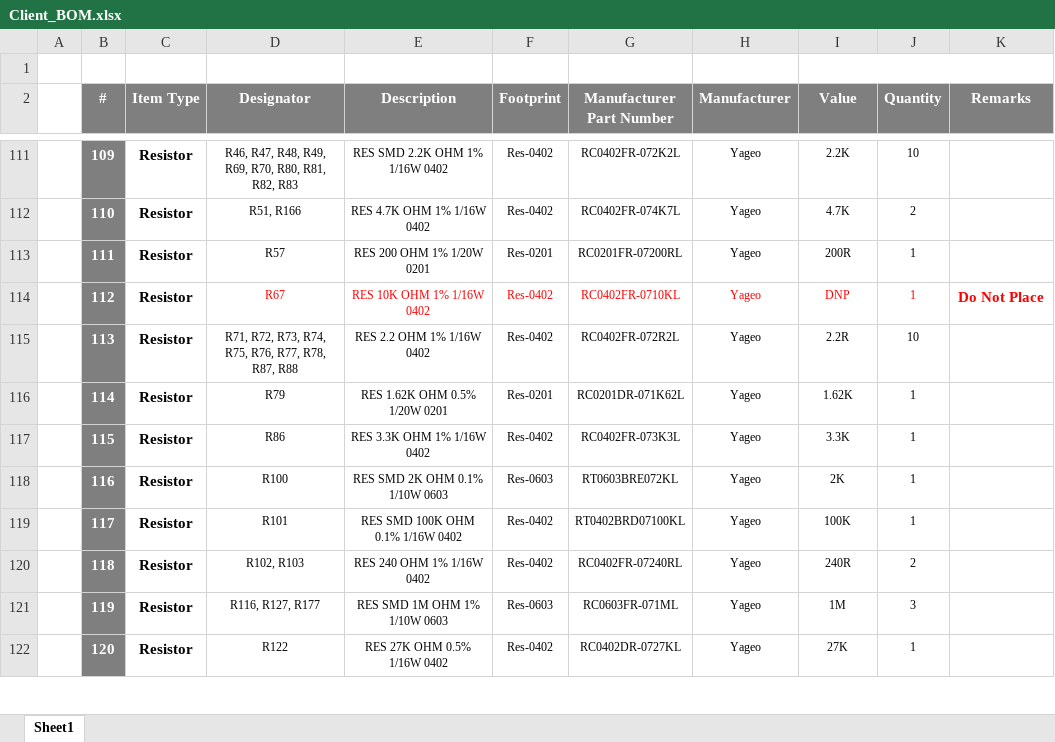
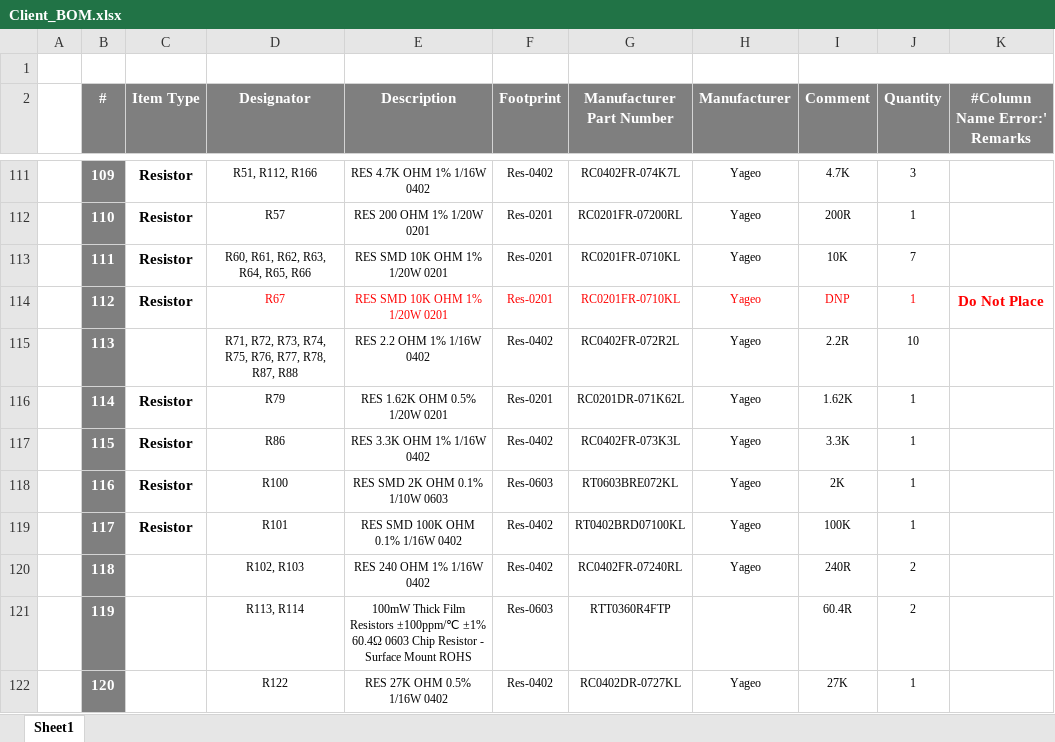
Before and after one commit to eSpark-Consulting-Group/alastair-barones-salpha, an Excel workbook: Design-Files/MVP-Dash-v1.0/BOM/Client_BOM.xlsx, sheet Sheet1, drawn as a sheet; only a part is shown, gaps mark what is left out; values as stored, in another font and other column widths than the file's, no borders; the diff covers the shown part only; the diff names each change by its address in the sheet, - before the commit and + after, or states it on an @@ line.

Commit message:
#6 Client BOM added

```diff
--- a/Design-Files/MVP-Dash-v1.0/BOM/Client_BOM.xlsx (sheet Sheet1)
+++ b/Design-Files/MVP-Dash-v1.0/BOM/Client_BOM.xlsx (sheet Sheet1)
-I2: Value
+I2: Comment
-K2: Remarks
+K2: #Column Name Error:' Remarks
-D111 (Designator): R46, R47, R48, R49, R69, R70, R80, R81, R82, R83
+D111 (Designator): R51, R112, R166
-E111 (Description): RES SMD 2.2K OHM 1% 1/16W 0402
+E111 (Description): RES 4.7K OHM 1% 1/16W 0402
-G111 (Manufacturer Part Number): RC0402FR-072K2L
+G111 (Manufacturer Part Number): RC0402FR-074K7L
-I111 (Comment): 2.2K
+I111 (Comment): 4.7K
-J111 (Quantity): 10
+J111 (Quantity): 3
-D112 (Designator): R51, R166
+D112 (Designator): R57
-E112 (Description): RES 4.7K OHM 1% 1/16W 0402
+E112 (Description): RES 200 OHM 1% 1/20W 0201
-F112 (Footprint): Res-0402
+F112 (Footprint): Res-0201
-G112 (Manufacturer Part Number): RC0402FR-074K7L
+G112 (Manufacturer Part Number): RC0201FR-07200RL
-I112 (Comment): 4.7K
+I112 (Comment): 200R
-J112 (Quantity): 2
+J112 (Quantity): 1
-D113 (Designator): R57
+D113 (Designator): R60, R61, R62, R63, R64, R65, R66
-E113 (Description): RES 200 OHM 1% 1/20W 0201
+E113 (Description): RES SMD 10K OHM 1% 1/20W 0201
-G113 (Manufacturer Part Number): RC0201FR-07200RL
+G113 (Manufacturer Part Number): RC0201FR-0710KL
-I113 (Comment): 200R
+I113 (Comment): 10K
-J113 (Quantity): 1
+J113 (Quantity): 7
-E114 (Description): RES 10K OHM 1% 1/16W 0402
+E114 (Description): RES SMD 10K OHM 1% 1/20W 0201
-F114 (Footprint): Res-0402
+F114 (Footprint): Res-0201
-G114 (Manufacturer Part Number): RC0402FR-0710KL
+G114 (Manufacturer Part Number): RC0201FR-0710KL
-C115 (Item Type): Resistor
+C115 (Item Type): (empty)
-C120:C122 (Item Type): Resistor
+C120:C122 (Item Type): (empty)
-D121 (Designator): R116, R127, R177
+D121 (Designator): R113, R114
-E121 (Description): RES SMD 1M OHM 1% 1/10W 0603
+E121 (Description): 100mW Thick Film Resistors ±100ppm/℃ ±1% 60.4Ω 0603 Chip Resistor - Surface Mount ROHS
-G121 (Manufacturer Part Number): RC0603FR-071ML
+G121 (Manufacturer Part Number): RTT0360R4FTP
-H121 (Manufacturer): Yageo
+H121 (Manufacturer): (empty)
-I121 (Comment): 1M
+I121 (Comment): 60.4R
-J121 (Quantity): 3
+J121 (Quantity): 2
```
Also changed, not shown: 3 added rows, 1 removed row, 762 edited cells and cell formats elsewhere in this sheet, formulas that keep their value.
